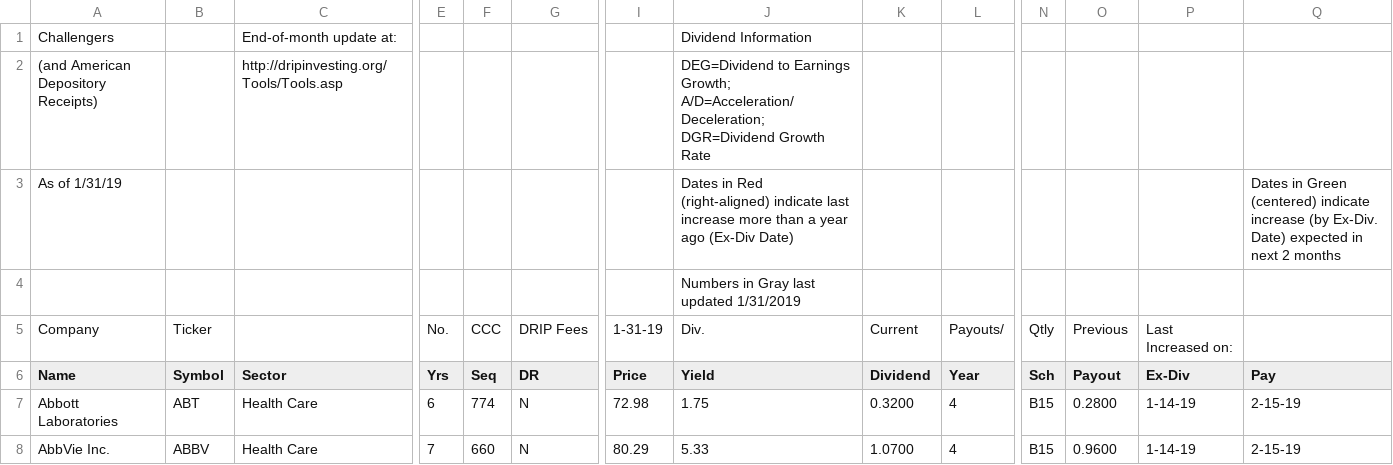
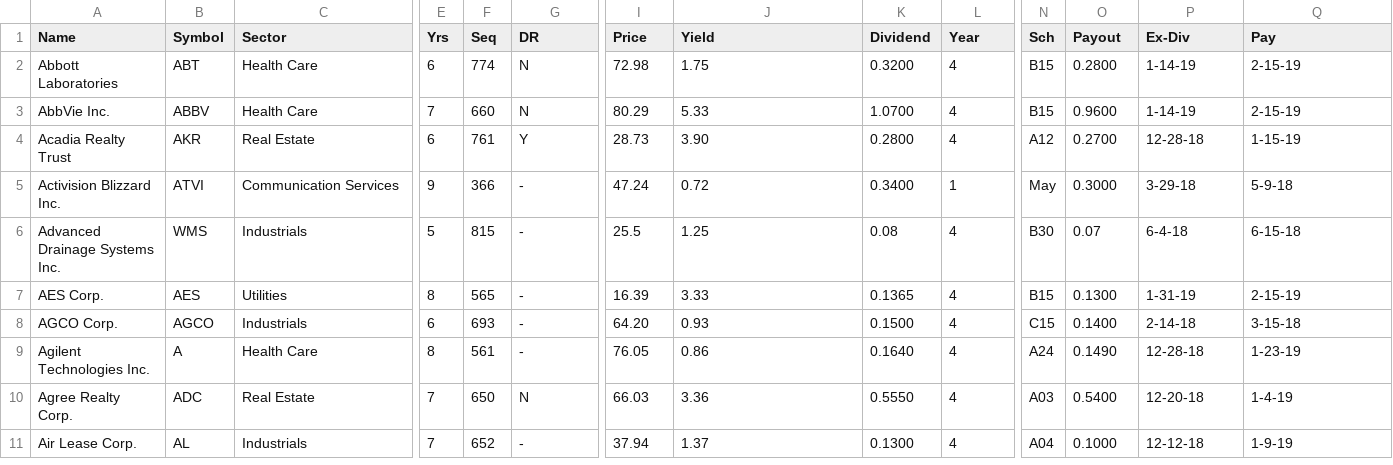
Before and after one commit to tehzwen/TeamCheeseWagon, a CSV file: data/challengers.csv, drawn as a sheet; only a part is shown, gaps mark what is left out; the shorter side is filled out with more unchanged rows; rows hold the shown columns only; the diff names each change by its address in the sheet, - before the commit and + after, or states it on an @@ line.

```diff
--- a/data/challengers.csv
+++ b/data/challengers.csv
-row 1: Challengers |  | End-of-month update at: |  |  |  |  | Dividend Information
-row 2: (and American Depository Receipts) |  | http://dripinvesting.org/Tools/Tools.asp |  |  |  |  | DEG=Dividend to Earnings Growth; A/D=Acceleration/Deceleration; DGR=Dividend Growth Rate
-row 3: As of 1/31/19 |  |  |  |  |  |  | Dates in Red (right-aligned) indicate last increase more than a year ago (Ex-Div Date) |  |  |  |  |  | Dates in Green (centered) indicate increase (by Ex-Div. Date) expected in next 2 months
-row 4:  |  |  |  |  |  |  | Numbers in Gray last updated 1/31/2019
-row 5: Company | Ticker |  | No. | CCC | DRIP Fees | 1-31-19 | Div. | Current | Payouts/ | Qtly | Previous | Last Increased on:
```
Also changed, not shown: data/allCCC.csv, data/champions.csv, 3 other files.
